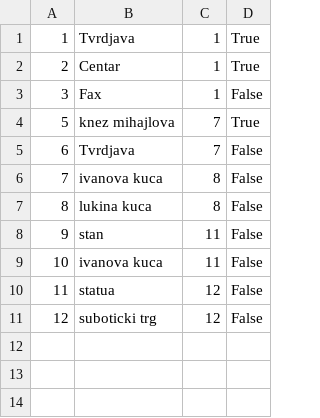
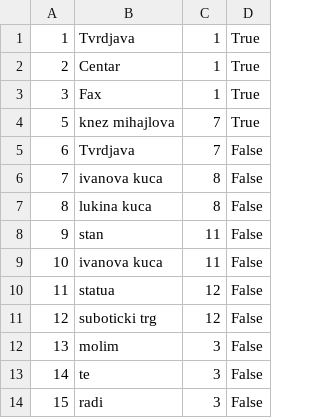
Before and after one commit to kzi-nastava/sims-ra-2024-group-5-team-d, a CSV file: Resources/Data/checkPoints.csv, drawn as a sheet.

```diff
--- a/Resources/Data/checkPoints.csv
+++ b/Resources/Data/checkPoints.csv
@@ -2,3 +2,3 @@
 2|Centar|1|True
-3|Fax|1|False
+3|Fax|1|True
 5|knez mihajlova|7|True
@@ -11 +11,4 @@
 12|suboticki trg|12|False
+13|molim|3|False
+14|te|3|False
+15|radi|3|False
```
Also changed, not shown: 2 other files.
